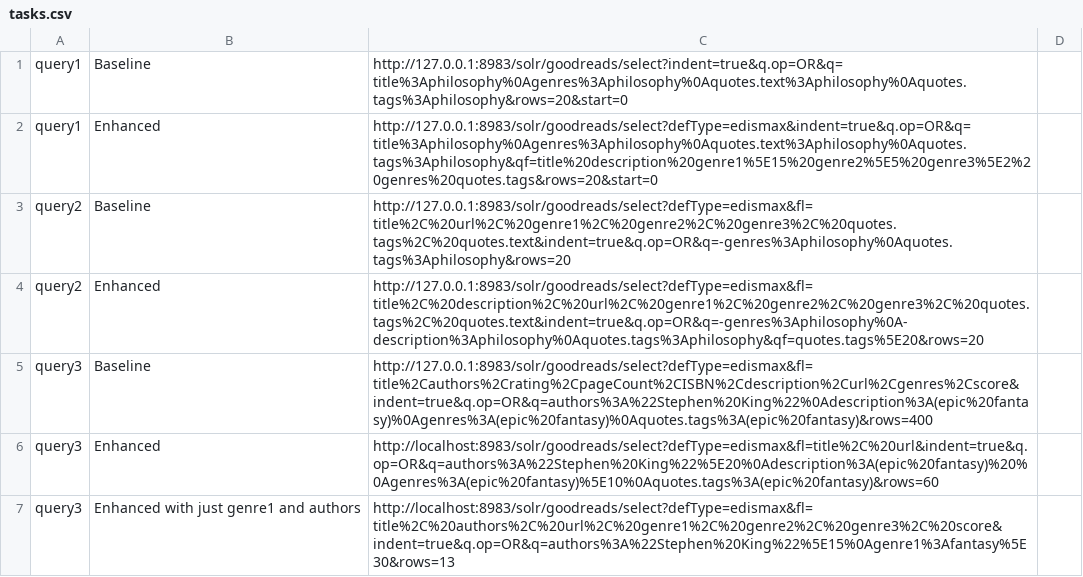
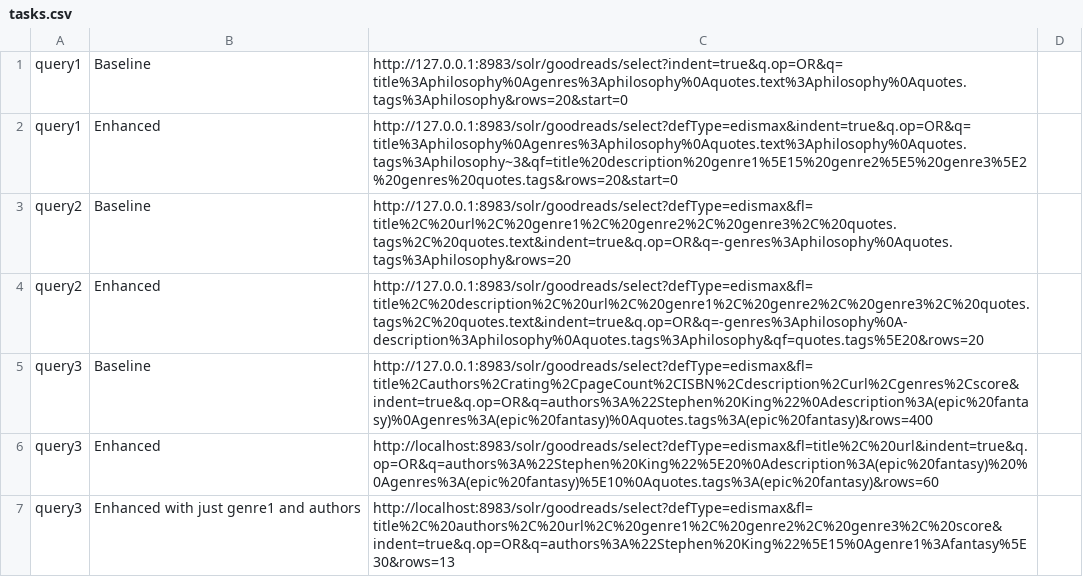
Before and after one commit to filipepcampos/feup-pri, a CSV file: evaluation/tasks.csv, drawn as a sheet; only a part is shown.

```diff
--- a/evaluation/tasks.csv
+++ b/evaluation/tasks.csv
@@ -1,3 +1,3 @@
 query1,Baseline,http://127.0.0.1:8983/solr/goodreads/select?indent=true&q.op=OR&q=title%3Aphilosophy%0Agenres%3Aphilosophy%0Aquotes.text%3Aphilosophy%0Aquotes.tags%3Aphilosophy&rows=20&start=0
-query1,Enhanced,http://127.0.0.1:8983/solr/goodreads/select?defType=edismax&indent=true&q.op=OR&q=title%3Aphilosophy%0Agenres%3Aphilosophy%0Aquotes.text%3Aphilosophy%0Aquotes.tags%3Aphilosophy&qf=title%20description%20genre1%5E15%20genre2%5E5%20genre3%5E2%20genres%20quotes.tags&rows=20&start=0
+query1,Enhanced,http://127.0.0.1:8983/solr/goodreads/select?defType=edismax&indent=true&q.op=OR&q=title%3Aphilosophy%0Agenres%3Aphilosophy%0Aquotes.text%3Aphilosophy%0Aquotes.tags%3Aphilosophy~3&qf=title%20description%20genre1%5E15%20genre2%5E5%20genre3%5E2%20genres%20quotes.tags&rows=20&start=0
 query2,Baseline,http://127.0.0.1:8983/solr/goodreads/select?defType=edismax&fl=title%2C%20url%2C%20genre1%2C%20genre2%2C%20genre3%2C%20quotes.tags%2C%20quotes.text&indent=true&q.op=OR&q=-genres%3Aphilosophy%0Aquotes.tags%3Aphilosophy&rows=20
```
Also changed, not shown: 10 other files.
